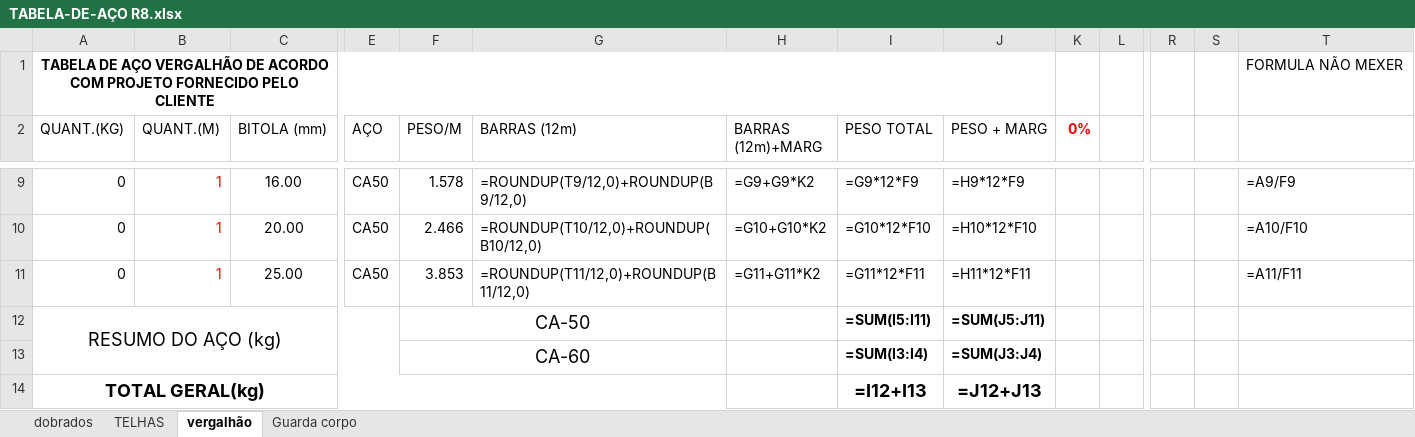
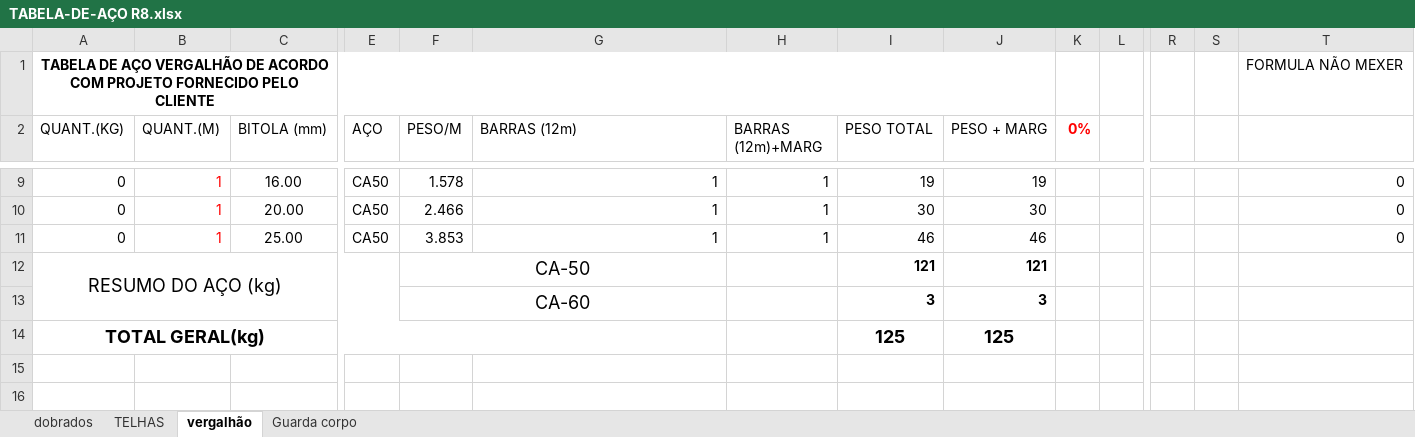
Before and after one commit to zuckalez0-oss/Analisador_Lista_Material, an Excel workbook: TABELA-DE-AÇO R8.xlsx, sheet vergalhão, drawn as a sheet; only a part is shown, gaps mark what is left out; values as stored, in another font and other column widths than the file's, no borders; formulas without a stored value are shown as written; removed rows and columns are numbered as before the commit, all else as after; rows hold the shown columns only; the diff covers the shown part only; the diff names each change by its address in the sheet, - before the commit and + after, or states it on an @@ line.

```diff
--- a/TABELA-DE-AÇO R8.xlsx (sheet vergalhão)
+++ b/TABELA-DE-AÇO R8.xlsx (sheet vergalhão)
-G9 (BARRAS (12m)): =ROUNDUP(T9/12,0)+ROUNDUP(B9/12,0)
+G9 (BARRAS (12m)): 1
-H9 (BARRAS (12m)+MARG): =G9+G9*K2
+H9 (BARRAS (12m)+MARG): 1
-I9 (PESO TOTAL): =G9*12*F9
+I9 (PESO TOTAL): 19
-J9 (PESO + MARG): =H9*12*F9
+J9 (PESO + MARG): 19
-T9: =A9/F9
+T9: 0
-G10 (BARRAS (12m)): =ROUNDUP(T10/12,0)+ROUNDUP(B10/12,0)
+G10 (BARRAS (12m)): 1
-H10 (BARRAS (12m)+MARG): =G10+G10*K2
+H10 (BARRAS (12m)+MARG): 1
-I10 (PESO TOTAL): =G10*12*F10
+I10 (PESO TOTAL): 30
-J10 (PESO + MARG): =H10*12*F10
+J10 (PESO + MARG): 30
-T10: =A10/F10
+T10: 0
-G11 (BARRAS (12m)): =ROUNDUP(T11/12,0)+ROUNDUP(B11/12,0)
+G11 (BARRAS (12m)): 1
-H11 (BARRAS (12m)+MARG): =G11+G11*K2
+H11 (BARRAS (12m)+MARG): 1
-I11 (PESO TOTAL): =G11*12*F11
+I11 (PESO TOTAL): 46
-J11 (PESO + MARG): =H11*12*F11
+J11 (PESO + MARG): 46
-T11: =A11/F11
+T11: 0
-I12 (PESO TOTAL): =SUM(I5:I11)
+I12 (PESO TOTAL): 121
-J12 (PESO + MARG): =SUM(J5:J11)
+J12 (PESO + MARG): 121
-row 13:  |  |  |  | CA-60 |  |  | =SUM(I3:I4) | =SUM(J3:J4)
-row 14: TOTAL GERAL(kg) |  |  |  |  |  |  | =I12+I13 | =J12+J13
+row 13:  |  |  |  | CA-60 |  |  | 3 | 3
+row 14: TOTAL GERAL(kg) |  |  |  |  |  |  | 125 | 125
```
Also changed, not shown: 30 edited cells elsewhere in this sheet, sheet dobrados, sheet Guarda corpo, Testes_backups/TABELA-DE-AÇO R8.xlsx, 1 other file.
